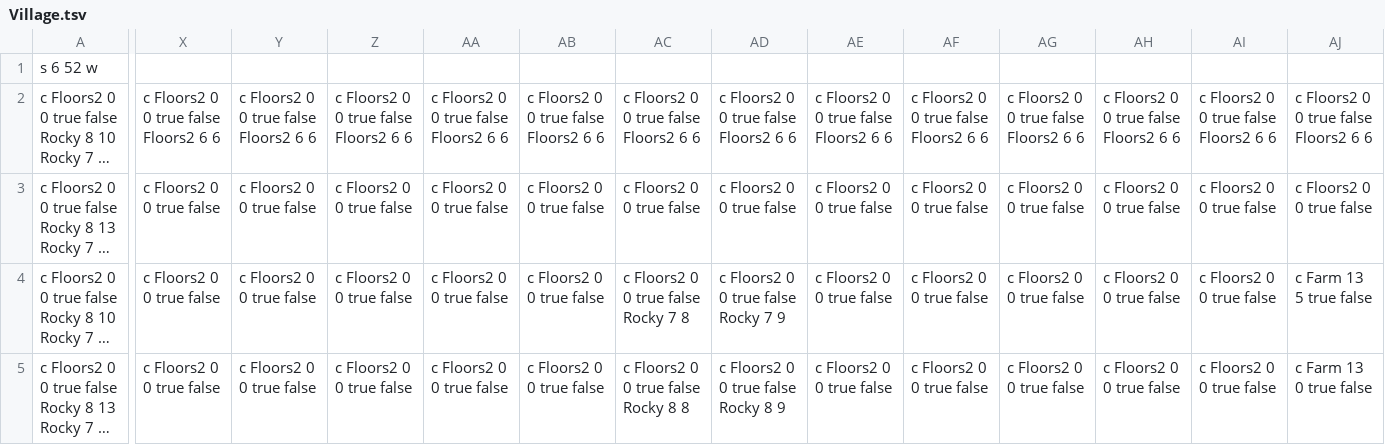
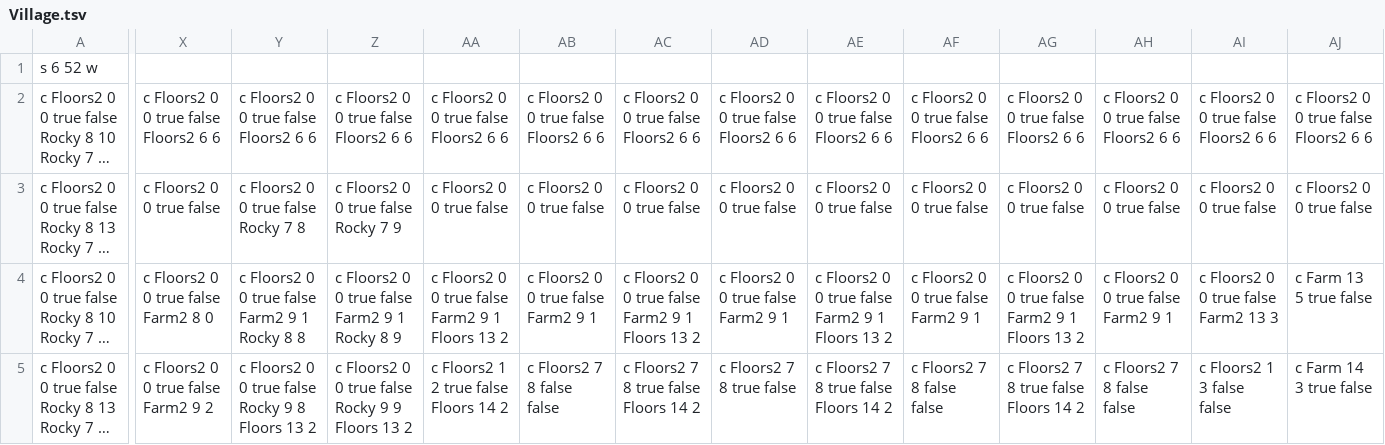
Before and after one commit to RyanUlch/AlexGame, a TSV file: levelCreator/Village.tsv, drawn as a sheet; only a part is shown, gaps mark what is left out; long unchanged cells end in …; the diff covers the shown part only; the diff names each change by its address in the sheet, - before the commit and + after, or states it on an @@ line.

```diff
--- a/levelCreator/Village.tsv
+++ b/levelCreator/Village.tsv
-Y3: c Floors2 0 0 true false
+Y3: c Floors2 0 0 true false Rocky 7 8
-Z3: c Floors2 0 0 true false
+Z3: c Floors2 0 0 true false Rocky 7 9
-X4: c Floors2 0 0 true false
+X4: c Floors2 0 0 true false Farm2 8 0
-Y4: c Floors2 0 0 true false
+Y4: c Floors2 0 0 true false Farm2 9 1 Rocky 8 8
-Z4: c Floors2 0 0 true false
+Z4: c Floors2 0 0 true false Farm2 9 1 Rocky 8 9
-AA4: c Floors2 0 0 true false
+AA4: c Floors2 0 0 true false Farm2 9 1 Floors 13 2
-AB4: c Floors2 0 0 true false
+AB4: c Floors2 0 0 true false Farm2 9 1
-AC4: c Floors2 0 0 true false Rocky 7 8
+AC4: c Floors2 0 0 true false Farm2 9 1 Floors 13 2
-AD4: c Floors2 0 0 true false Rocky 7 9
+AD4: c Floors2 0 0 true false Farm2 9 1
-AE4: c Floors2 0 0 true false
+AE4: c Floors2 0 0 true false Farm2 9 1 Floors 13 2
-AF4: c Floors2 0 0 true false
+AF4: c Floors2 0 0 true false Farm2 9 1
-AG4: c Floors2 0 0 true false
+AG4: c Floors2 0 0 true false Farm2 9 1 Floors 13 2
-AH4: c Floors2 0 0 true false
+AH4: c Floors2 0 0 true false Farm2 9 1
-AI4: c Floors2 0 0 true false
+AI4: c Floors2 0 0 true false Farm2 13 3
-X5: c Floors2 0 0 true false
+X5: c Floors2 0 0 true false Farm2 9 2
-Y5: c Floors2 0 0 true false
+Y5: c Floors2 0 0 true false Rocky 9 8 Floors 13 2
-Z5: c Floors2 0 0 true false
+Z5: c Floors2 0 0 true false Rocky 9 9 Floors 13 2
-AA5: c Floors2 0 0 true false
+AA5: c Floors2 1 2 true false Floors 14 2
-AB5: c Floors2 0 0 true false
+AB5: c Floors2 7 8 false false
-AC5: c Floors2 0 0 true false Rocky 8 8
+AC5: c Floors2 7 8 true false Floors 14 2
-AD5: c Floors2 0 0 true false Rocky 8 9
+AD5: c Floors2 7 8 true false
-AE5: c Floors2 0 0 true false
+AE5: c Floors2 7 8 true false Floors 14 2
-AF5: c Floors2 0 0 true false
+AF5: c Floors2 7 8 false false
-AG5: c Floors2 0 0 true false
+AG5: c Floors2 7 8 true false Floors 14 2
-AH5: c Floors2 0 0 true false
+AH5: c Floors2 7 8 false false
-AI5: c Floors2 0 0 true false
+AI5: c Floors2 1 3 false false
-AJ5: c Farm 13 0 true false
+AJ5: c Farm 14 3 true false
```
Also changed, not shown: 77 edited cells elsewhere in this file, conversationCreator/Conversations.tsv, levelCreator/Market_BothGone.tsv, 55 other files.
